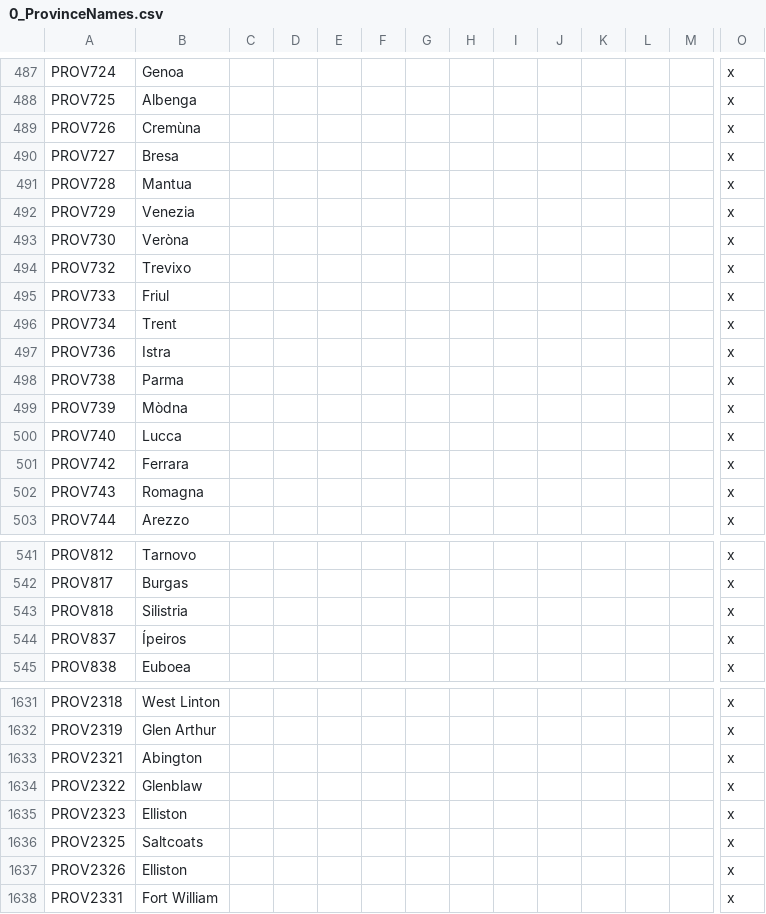
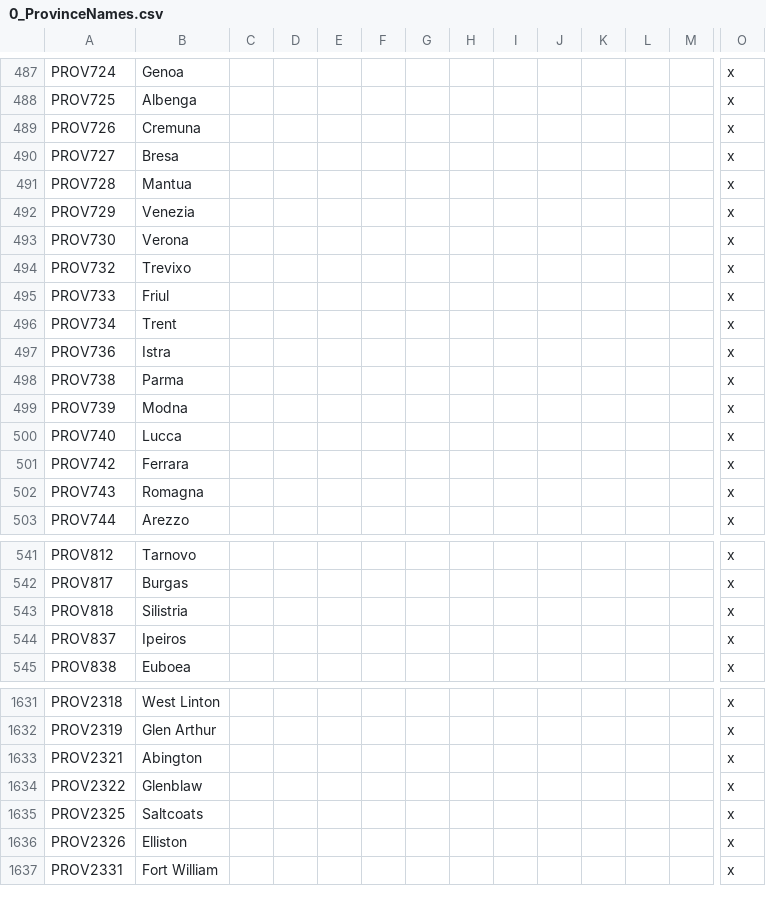
Before and after one commit to MGruar/ChappingtonChroniclesVic2, a CSV file: localisation/0_ProvinceNames.csv, drawn as a sheet; only a part is shown, gaps mark what is left out; rows hold the shown columns only; the diff names each change by its address in the sheet, - before the commit and + after, or states it on an @@ line.

Commit message:
Prov Name Tweaks

```diff
--- a/localisation/0_ProvinceNames.csv
+++ b/localisation/0_ProvinceNames.csv
-B489: Cremùna
+B489: Cremuna
-B493: Veròna
+B493: Verona
-B499: Mòdna
+B499: Modna
-B544: Ípeiros
+B544: Ipeiros
-row 1635: PROV2323 | Elliston |  |  |  |  |  |  |  |  |  |  |  | x
```
